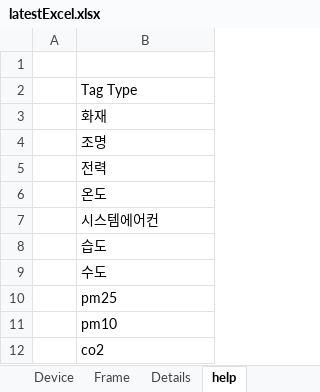
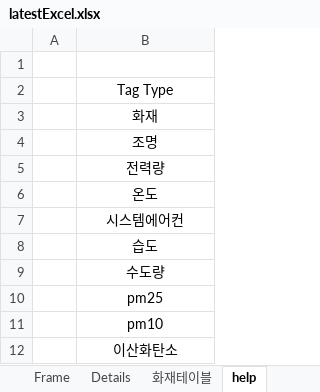
Before and after one commit to Dev-Guccin/Bems_backend, an Excel workbook: uploads/latestExcel.xlsx, sheet help, drawn as a sheet; values as stored, in another font and other column widths than the file's, no borders; the diff names each change by its address in the sheet, - before the commit and + after, or states it on an @@ line.

```diff
--- a/uploads/latestExcel.xlsx (sheet help)
+++ b/uploads/latestExcel.xlsx (sheet help)
+sheet tab: 화재테이블
-B2:B12 alignment: left
+B2:B12 alignment: center
-B5: 전력
+B5: 전력량
-B9: 수도
+B9: 수도량
-B12: co2
+B12: 이산화탄소
```
Also changed, not shown: sheet Device, sheet Frame, sheet Details, 40 other files.
